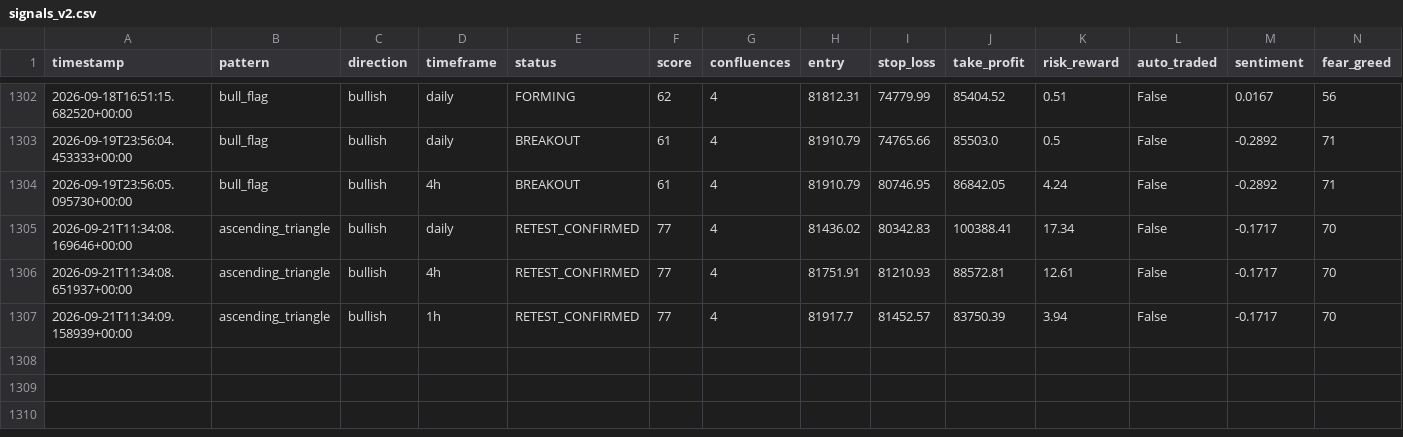
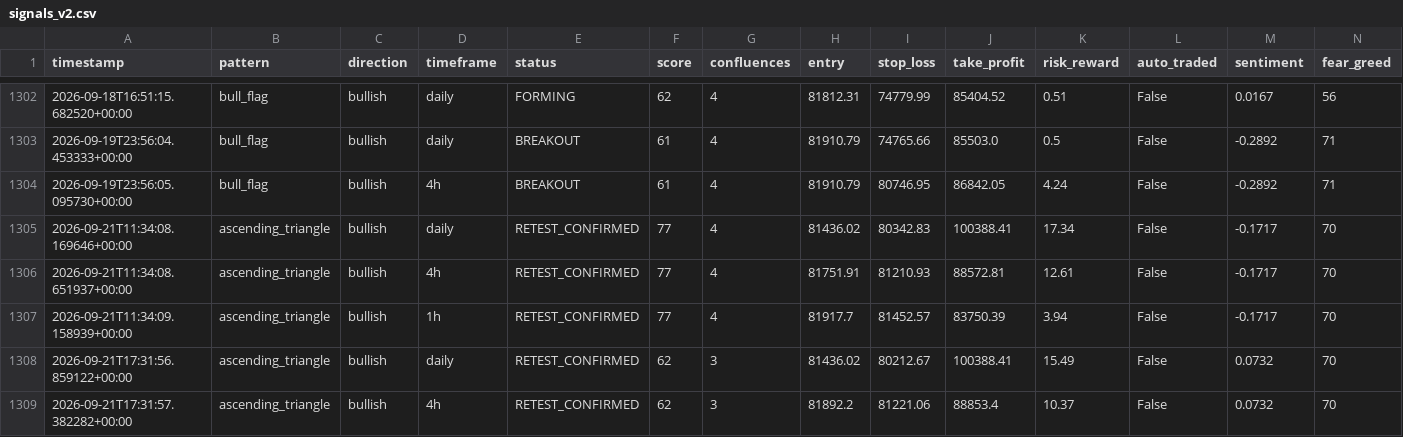
Before and after one commit to Bawaperera/nexus-trading, a CSV file: logs/signals_v2.csv, drawn as a sheet; only a part is shown, gaps mark what is left out.

```diff
--- a/logs/signals_v2.csv
+++ b/logs/signals_v2.csv
@@ -1307 +1307,3 @@ timestamp,pattern,direction,timeframe,status,score,confluences,entry,stop_loss,t
 2026-09-21T11:34:09.158939+00:00,ascending_triangle,bullish,1h,RETEST_CONFIRMED,77,4,81917.7,81452.57,83750.39,3.94,False,-0.1717,70
+2026-09-21T17:31:56.859122+00:00,ascending_triangle,bullish,daily,RETEST_CONFIRMED,62,3,81436.02,80212.67,100388.41,15.49,False,0.0732,70
+2026-09-21T17:31:57.382282+00:00,ascending_triangle,bullish,4h,RETEST_CONFIRMED,62,3,81892.2,81221.06,88853.4,10.37,False,0.0732,70
```
Also changed, not shown: 2 other files.
